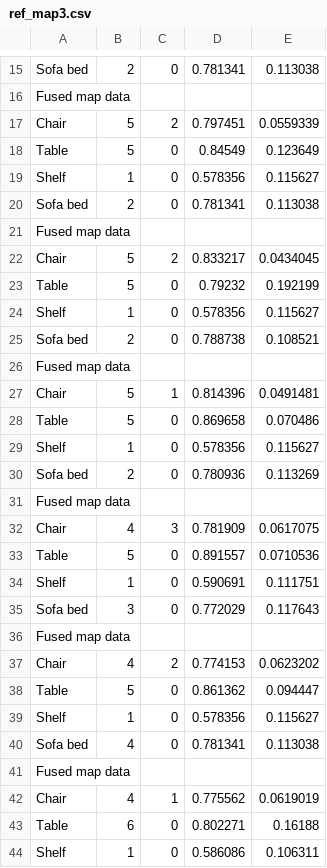
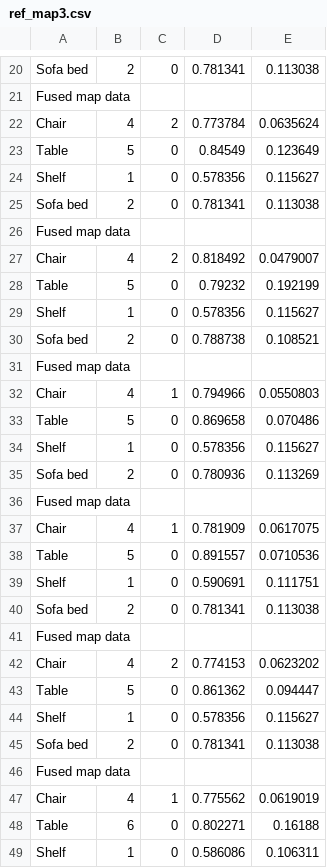
Before and after one commit to abdessalem-achour/smapping, a CSV file: src/sem_mapping/col_semmapping/statistical_data/ref_map3.csv, drawn as a sheet; only a part is shown, gaps mark what is left out; the diff covers the shown part only.

```diff
--- a/src/sem_mapping/col_semmapping/statistical_data/ref_map3.csv
+++ b/src/sem_mapping/col_semmapping/statistical_data/ref_map3.csv
@@ -16,3 +21,3 @@ Sofa bed,2,0,0.781341,0.113038
 Fused map data
-Chair,5,2,0.797451,0.0559339
+Chair,4,2,0.773784,0.0635624
 Table,5,0,0.84549,0.123649
@@ -21,3 +26,3 @@ Sofa bed,2,0,0.781341,0.113038
 Fused map data
-Chair,5,2,0.833217,0.0434045
+Chair,4,2,0.818492,0.0479007
 Table,5,0,0.79232,0.192199
@@ -26,3 +31,3 @@ Sofa bed,2,0,0.788738,0.108521
 Fused map data
-Chair,5,1,0.814396,0.0491481
+Chair,4,1,0.794966,0.0550803
 Table,5,0,0.869658,0.070486
@@ -31,6 +36,6 @@ Sofa bed,2,0,0.780936,0.113269
 Fused map data
-Chair,4,3,0.781909,0.0617075
+Chair,4,1,0.781909,0.0617075
 Table,5,0,0.891557,0.0710536
 Shelf,1,0,0.590691,0.111751
-Sofa bed,3,0,0.772029,0.117643
+Sofa bed,2,0,0.781341,0.113038
 Fused map data
@@ -39,3 +44,3 @@ Table,5,0,0.861362,0.094447
 Shelf,1,0,0.578356,0.115627
-Sofa bed,4,0,0.781341,0.113038
+Sofa bed,2,0,0.781341,0.113038
 Fused map data
```
Also changed, not shown: 5 added rows and 1 edited cell elsewhere in this file, src/sem_mapping/col_semmapping/statistical_data/ref_map2.csv, 20 other files.
